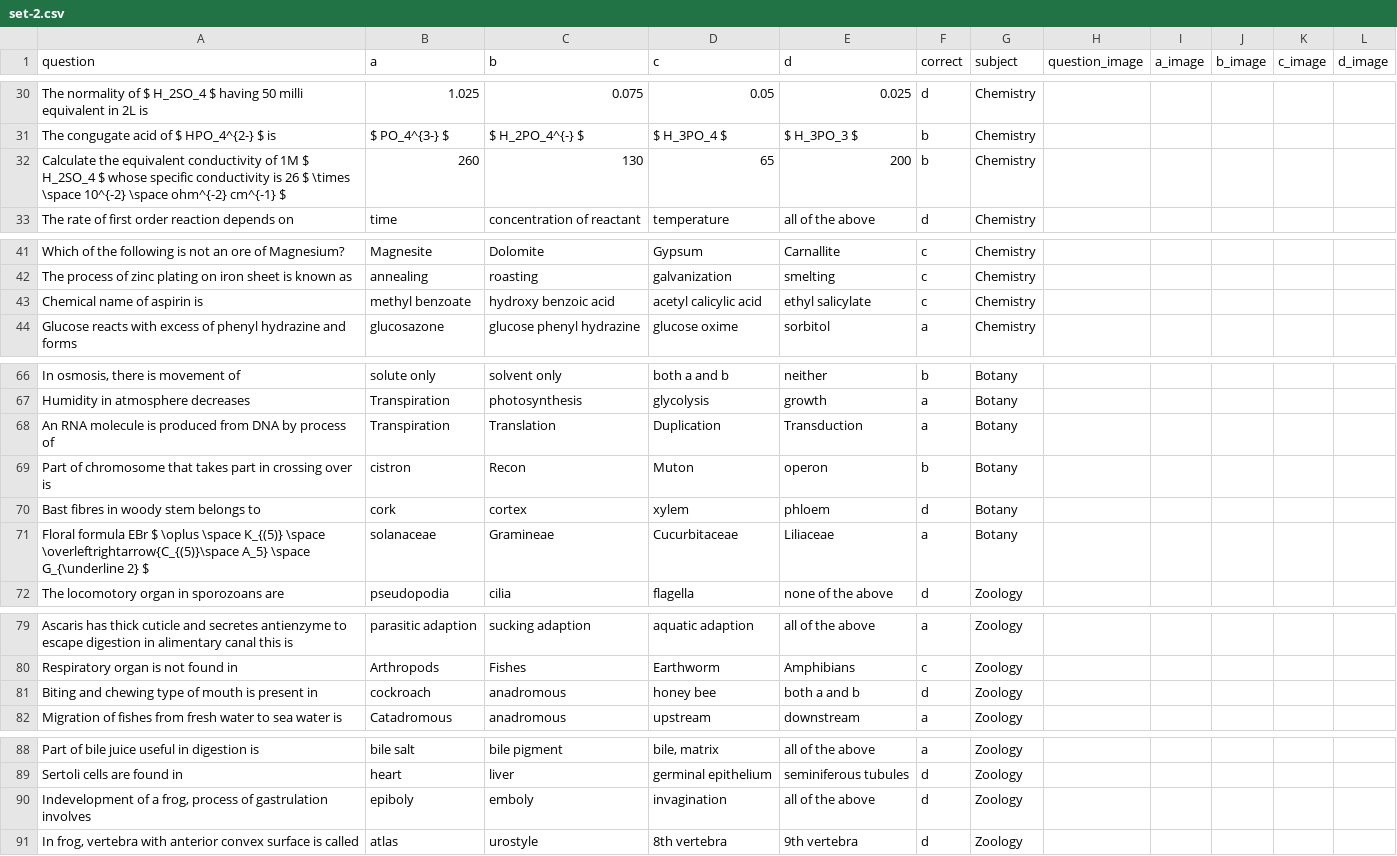
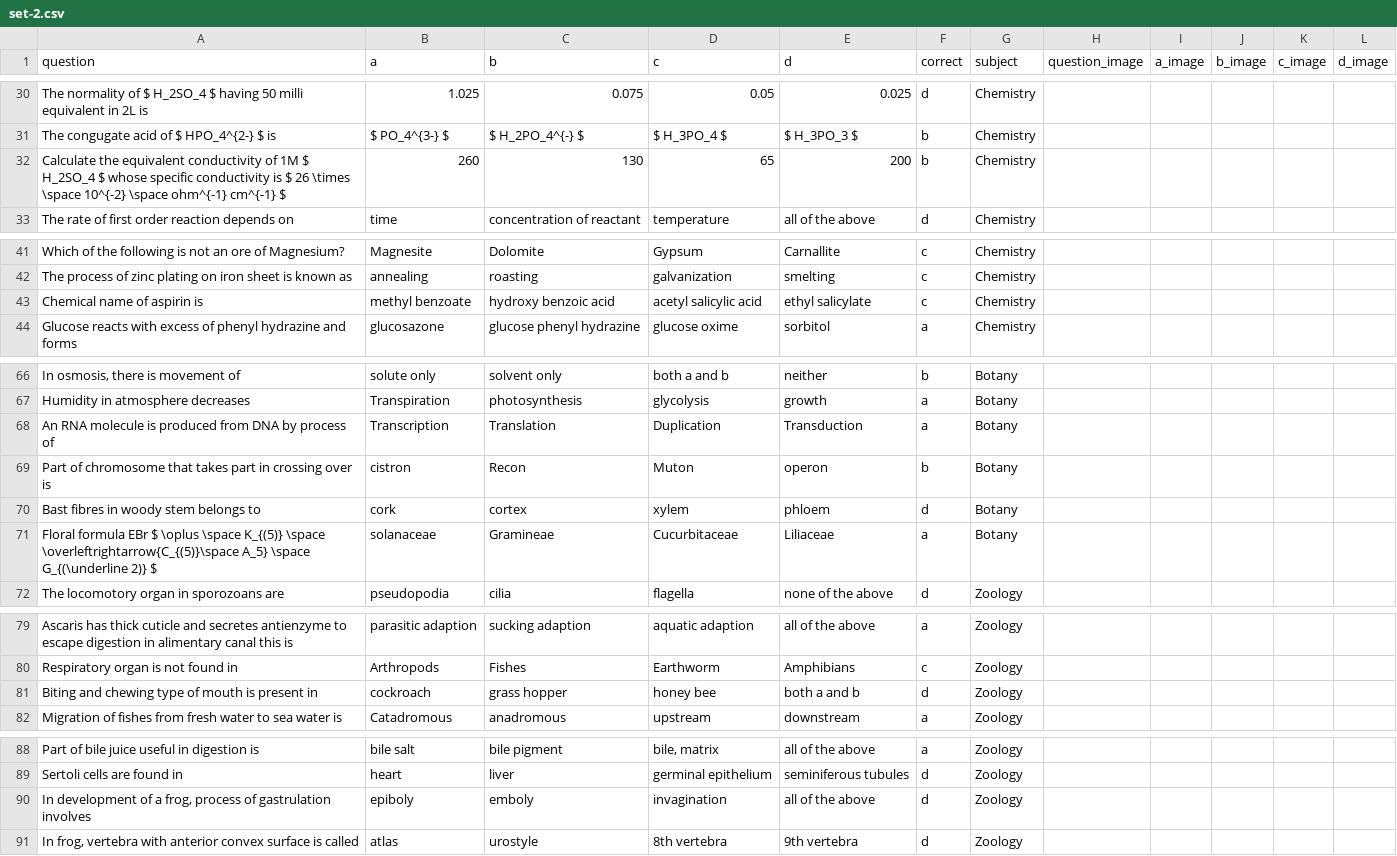
Before and after one commit to bhandariroshan/mcqapp, a CSV file: apps/exam_api/iom-new/set-2.csv, drawn as a sheet; only a part is shown, gaps mark what is left out; the diff names each change by its address in the sheet, - before the commit and + after, or states it on an @@ line.

Commit message:
errors in question corrected and mangonaut url removed

```diff
--- a/apps/exam_api/iom-new/set-2.csv
+++ b/apps/exam_api/iom-new/set-2.csv
-A32 (question): …conductivity is 26 $ \times \space 10^{-2} \space ohm^{-2} cm^{-1} $
+A32 (question): …conductivity is $ 26 \times \space 10^{-2} \space ohm^{-1} cm^{-1} $
-D43 (c): acetyl calicylic acid
+D43 (c): acetyl salicylic acid
-B68 (a): Transpiration
+B68 (a): Transcription
-A71 (question): …A_5} \space G_{\underline 2} $
+A71 (question): …A_5} \space G_{(\underline 2)} $
-C81 (b): anadromous
+C81 (b): grass hopper
-A90 (question): Indevelopment of a…
+A90 (question): In development of a…
```
Also changed, not shown: apps/exam_api/iom-new/set-3.csv, 3 other files.
